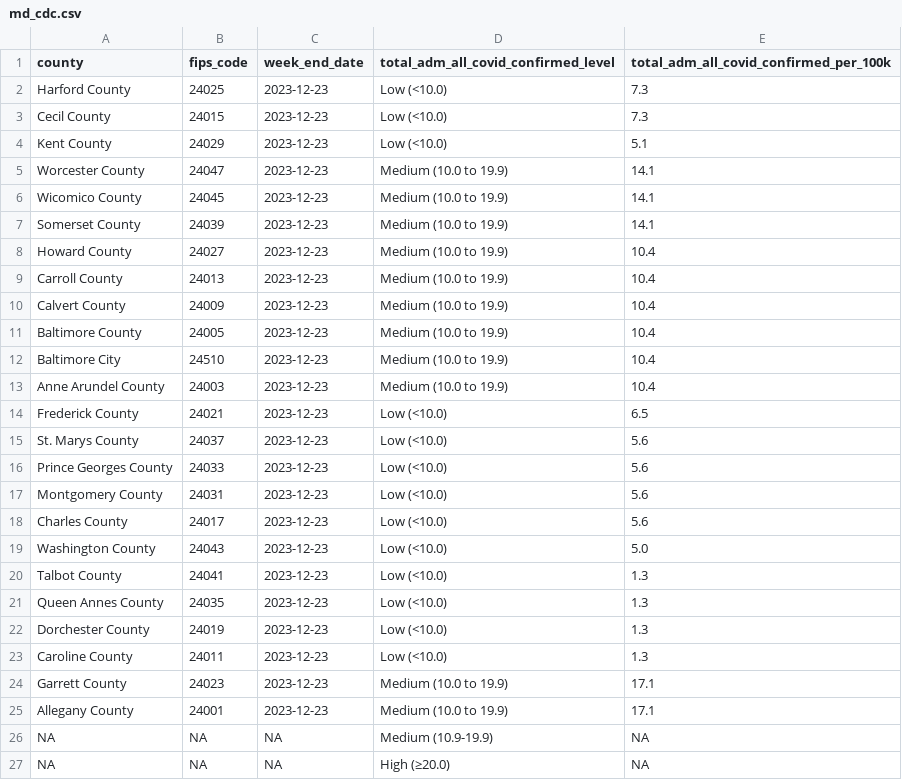
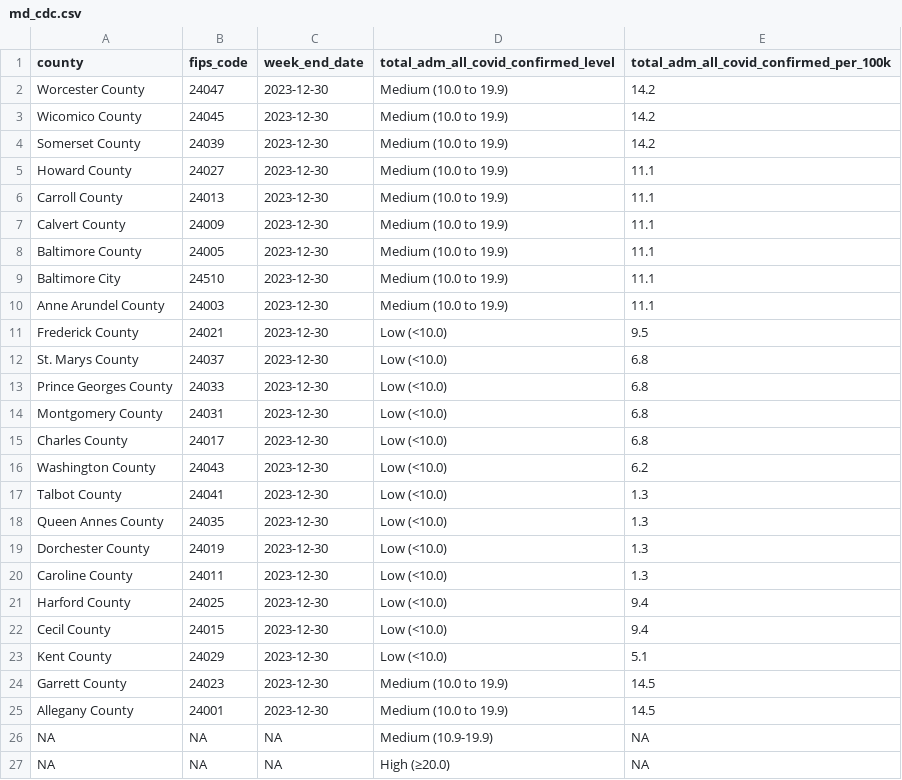
Before and after one commit to Baltimore-Sun/md-covid-scraper, a CSV file: md_cdc.csv, drawn as a sheet.

```diff
--- a/md_cdc.csv
+++ b/md_cdc.csv
@@ -1,26 +1,26 @@
 county,fips_code,week_end_date,total_adm_all_covid_confirmed_level,total_adm_all_covid_confirmed_per_100k
-Harford County,24025,2023-12-23,Low (<10.0),7.3
-Cecil County,24015,2023-12-23,Low (<10.0),7.3
-Kent County,24029,2023-12-23,Low (<10.0),5.1
-Worcester County,24047,2023-12-23,Medium (10.0 to 19.9),14.1
-Wicomico County,24045,2023-12-23,Medium (10.0 to 19.9),14.1
-Somerset County,24039,2023-12-23,Medium (10.0 to 19.9),14.1
-Howard County,24027,2023-12-23,Medium (10.0 to 19.9),10.4
-Carroll County,24013,2023-12-23,Medium (10.0 to 19.9),10.4
-Calvert County,24009,2023-12-23,Medium (10.0 to 19.9),10.4
-Baltimore County,24005,2023-12-23,Medium (10.0 to 19.9),10.4
-Baltimore City,24510,2023-12-23,Medium (10.0 to 19.9),10.4
-Anne Arundel County,24003,2023-12-23,Medium (10.0 to 19.9),10.4
-Frederick County,24021,2023-12-23,Low (<10.0),6.5
-St. Marys County,24037,2023-12-23,Low (<10.0),5.6
-Prince Georges County,24033,2023-12-23,Low (<10.0),5.6
-Montgomery County,24031,2023-12-23,Low (<10.0),5.6
-Charles County,24017,2023-12-23,Low (<10.0),5.6
-Washington County,24043,2023-12-23,Low (<10.0),5.0
-Talbot County,24041,2023-12-23,Low (<10.0),1.3
-Queen Annes County,24035,2023-12-23,Low (<10.0),1.3
-Dorchester County,24019,2023-12-23,Low (<10.0),1.3
-Caroline County,24011,2023-12-23,Low (<10.0),1.3
-Garrett County,24023,2023-12-23,Medium (10.0 to 19.9),17.1
-Allegany County,24001,2023-12-23,Medium (10.0 to 19.9),17.1
+Worcester County,24047,2023-12-30,Medium (10.0 to 19.9),14.2
+Wicomico County,24045,2023-12-30,Medium (10.0 to 19.9),14.2
+Somerset County,24039,2023-12-30,Medium (10.0 to 19.9),14.2
+Howard County,24027,2023-12-30,Medium (10.0 to 19.9),11.1
+Carroll County,24013,2023-12-30,Medium (10.0 to 19.9),11.1
+Calvert County,24009,2023-12-30,Medium (10.0 to 19.9),11.1
+Baltimore County,24005,2023-12-30,Medium (10.0 to 19.9),11.1
+Baltimore City,24510,2023-12-30,Medium (10.0 to 19.9),11.1
+Anne Arundel County,24003,2023-12-30,Medium (10.0 to 19.9),11.1
+Frederick County,24021,2023-12-30,Low (<10.0),9.5
+St. Marys County,24037,2023-12-30,Low (<10.0),6.8
+Prince Georges County,24033,2023-12-30,Low (<10.0),6.8
+Montgomery County,24031,2023-12-30,Low (<10.0),6.8
+Charles County,24017,2023-12-30,Low (<10.0),6.8
+Washington County,24043,2023-12-30,Low (<10.0),6.2
+Talbot County,24041,2023-12-30,Low (<10.0),1.3
+Queen Annes County,24035,2023-12-30,Low (<10.0),1.3
+Dorchester County,24019,2023-12-30,Low (<10.0),1.3
+Caroline County,24011,2023-12-30,Low (<10.0),1.3
+Harford County,24025,2023-12-30,Low (<10.0),9.4
+Cecil County,24015,2023-12-30,Low (<10.0),9.4
+Kent County,24029,2023-12-30,Low (<10.0),5.1
+Garrett County,24023,2023-12-30,Medium (10.0 to 19.9),14.5
+Allegany County,24001,2023-12-30,Medium (10.0 to 19.9),14.5
 NA,NA,NA,Medium (10.9-19.9),NA
```
